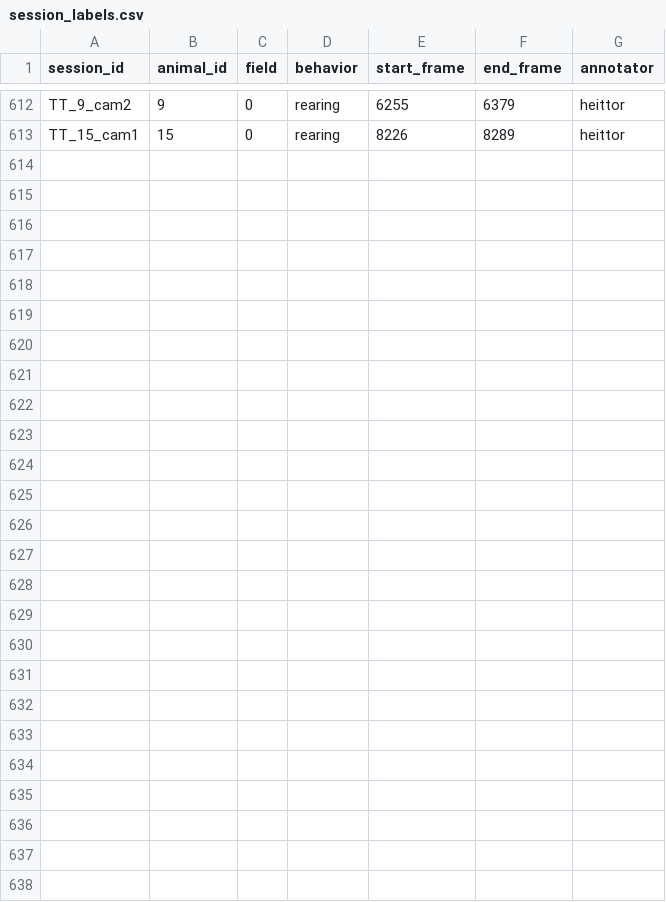
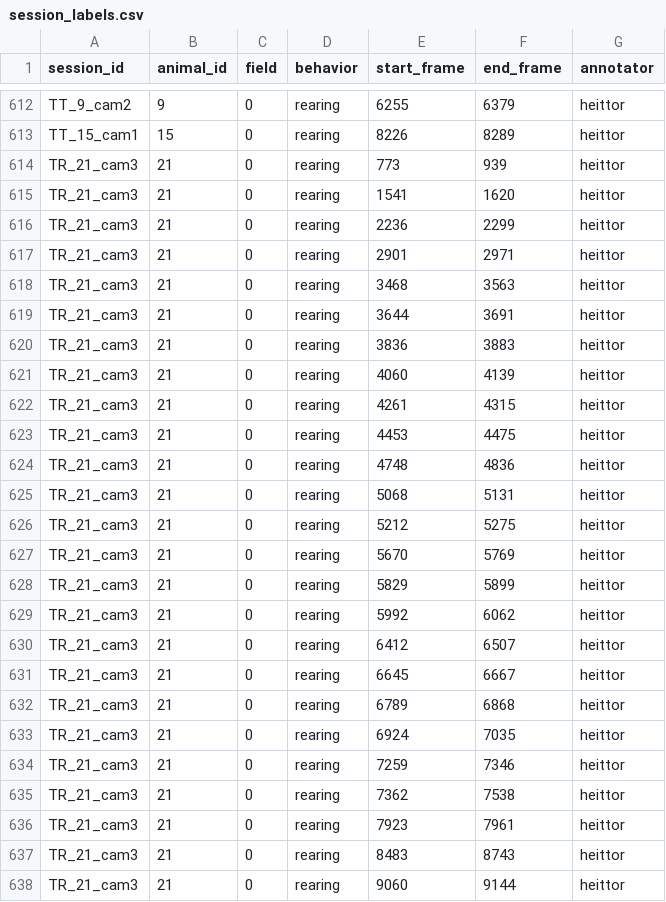
Before and after one commit to heittorvcs/mindtrace-ml, a CSV file: data/session_labels.csv, drawn as a sheet; only a part is shown, gaps mark what is left out; the diff names each change by its address in the sheet, - before the commit and + after, or states it on an @@ line.

```diff
--- a/data/session_labels.csv
+++ b/data/session_labels.csv
+row 614: TR_21_cam3 | 21 | 0 | rearing | 773 | 939 | heittor
+row 615: TR_21_cam3 | 21 | 0 | rearing | 1541 | 1620 | heittor
+row 616: TR_21_cam3 | 21 | 0 | rearing | 2236 | 2299 | heittor
+row 617: TR_21_cam3 | 21 | 0 | rearing | 2901 | 2971 | heittor
+row 618: TR_21_cam3 | 21 | 0 | rearing | 3468 | 3563 | heittor
+row 619: TR_21_cam3 | 21 | 0 | rearing | 3644 | 3691 | heittor
+row 620: TR_21_cam3 | 21 | 0 | rearing | 3836 | 3883 | heittor
+row 621: TR_21_cam3 | 21 | 0 | rearing | 4060 | 4139 | heittor
+row 622: TR_21_cam3 | 21 | 0 | rearing | 4261 | 4315 | heittor
+row 623: TR_21_cam3 | 21 | 0 | rearing | 4453 | 4475 | heittor
+row 624: TR_21_cam3 | 21 | 0 | rearing | 4748 | 4836 | heittor
+row 625: TR_21_cam3 | 21 | 0 | rearing | 5068 | 5131 | heittor
+row 626: TR_21_cam3 | 21 | 0 | rearing | 5212 | 5275 | heittor
+row 627: TR_21_cam3 | 21 | 0 | rearing | 5670 | 5769 | heittor
+row 628: TR_21_cam3 | 21 | 0 | rearing | 5829 | 5899 | heittor
+row 629: TR_21_cam3 | 21 | 0 | rearing | 5992 | 6062 | heittor
+row 630: TR_21_cam3 | 21 | 0 | rearing | 6412 | 6507 | heittor
+row 631: TR_21_cam3 | 21 | 0 | rearing | 6645 | 6667 | heittor
+row 632: TR_21_cam3 | 21 | 0 | rearing | 6789 | 6868 | heittor
+row 633: TR_21_cam3 | 21 | 0 | rearing | 6924 | 7035 | heittor
+row 634: TR_21_cam3 | 21 | 0 | rearing | 7259 | 7346 | heittor
+row 635: TR_21_cam3 | 21 | 0 | rearing | 7362 | 7538 | heittor
+row 636: TR_21_cam3 | 21 | 0 | rearing | 7923 | 7961 | heittor
+row 637: TR_21_cam3 | 21 | 0 | rearing | 8483 | 8743 | heittor
+row 638: TR_21_cam3 | 21 | 0 | rearing | 9060 | 9144 | heittor
```
Also changed, not shown: data/session_progress.csv.
